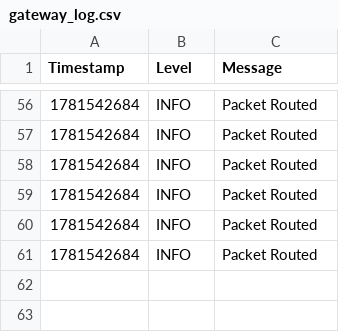
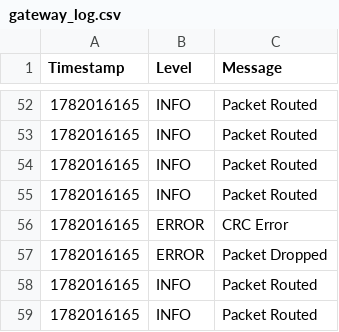
Before and after one commit to MedisettiVinay0519/RTOS-Based-Embedded-Gateway-and-Communication-Stack-with-Predictive-Diagnostics, a CSV file: gateway_log.csv, drawn as a sheet; only a part is shown, gaps mark what is left out; the diff covers the shown part only.

```diff
--- a/gateway_log.csv
+++ b/gateway_log.csv
@@ -56,6 +52,8 @@ Timestamp,Level,Message
-1781542684,INFO,Packet Routed
-1781542684,INFO,Packet Routed
-1781542684,INFO,Packet Routed
-1781542684,INFO,Packet Routed
-1781542684,INFO,Packet Routed
-1781542684,INFO,Packet Routed
+1782016165,INFO,Packet Routed
+1782016165,INFO,Packet Routed
+1782016165,INFO,Packet Routed
+1782016165,INFO,Packet Routed
+1782016165,ERROR,CRC Error
+1782016165,ERROR,Packet Dropped
+1782016165,INFO,Packet Routed
+1782016165,INFO,Packet Routed
```
Also changed, not shown: 10 added rows, 14 removed rows and 40 edited cells elsewhere in this file, 41 other files.
